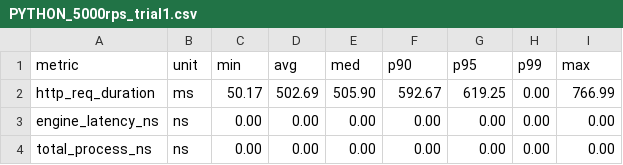
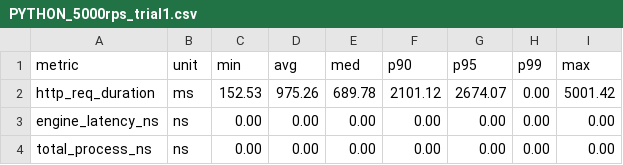
Before and after one commit to Har1s-Akbar/Project-Mitori, a CSV file: benchmark/data/python_test_data/PYTHON_5000rps_trial1.csv, drawn as a sheet.

```diff
--- a/benchmark/data/python_test_data/PYTHON_5000rps_trial1.csv
+++ b/benchmark/data/python_test_data/PYTHON_5000rps_trial1.csv
@@ -1,3 +1,3 @@
 metric,unit,min,avg,med,p90,p95,p99,max
-http_req_duration,ms,50.17,502.69,505.90,592.67,619.25,0.00,766.99
+http_req_duration,ms,152.53,975.26,689.78,2101.12,2674.07,0.00,5001.42
 engine_latency_ns,ns,0.00,0.00,0.00,0.00,0.00,0.00,0.00
```
Also changed, not shown: benchmark/data/python_test_data/PYTHON_2000rps_trial1.csv, benchmark/data/python_test_data/PYTHON_500rps_trial1.csv, 6 other files.
